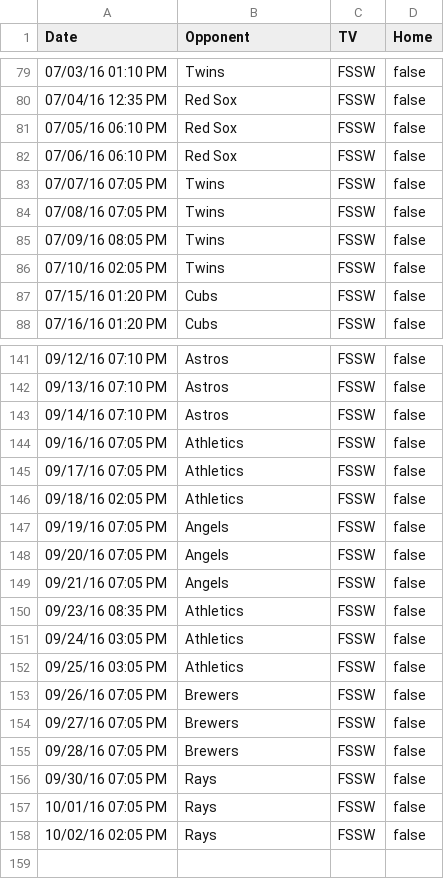
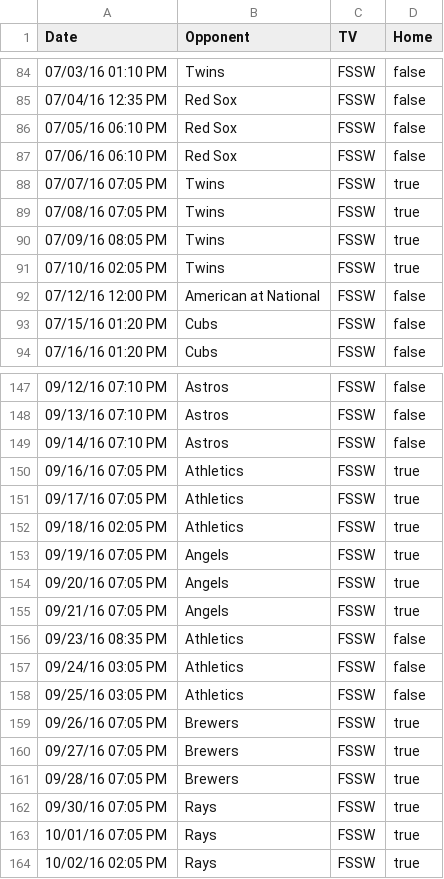
Before and after one commit to brentnycum/rangers-schedule, a CSV file: Rangers_Schedule.csv, drawn as a sheet; only a part is shown, gaps mark what is left out; the diff covers the shown part only.

```diff
--- a/Rangers_Schedule.csv
+++ b/Rangers_Schedule.csv
@@ -82,6 +87,7 @@ Date,Opponent,TV,Home
 07/06/16 06:10 PM,Red Sox,FSSW,false
-07/07/16 07:05 PM,Twins,FSSW,false
-07/08/16 07:05 PM,Twins,FSSW,false
-07/09/16 08:05 PM,Twins,FSSW,false
-07/10/16 02:05 PM,Twins,FSSW,false
+07/07/16 07:05 PM,Twins,FSSW,true
+07/08/16 07:05 PM,Twins,FSSW,true
+07/09/16 08:05 PM,Twins,FSSW,true
+07/10/16 02:05 PM,Twins,FSSW,true
+07/12/16 12:00 PM,American at National,FSSW,false
 07/15/16 01:20 PM,Cubs,FSSW,false
@@ -143,8 +149,8 @@ Date,Opponent,TV,Home
 09/14/16 07:10 PM,Astros,FSSW,false
-09/16/16 07:05 PM,Athletics,FSSW,false
-09/17/16 07:05 PM,Athletics,FSSW,false
-09/18/16 02:05 PM,Athletics,FSSW,false
-09/19/16 07:05 PM,Angels,FSSW,false
-09/20/16 07:05 PM,Angels,FSSW,false
-09/21/16 07:05 PM,Angels,FSSW,false
+09/16/16 07:05 PM,Athletics,FSSW,true
+09/17/16 07:05 PM,Athletics,FSSW,true
+09/18/16 02:05 PM,Athletics,FSSW,true
+09/19/16 07:05 PM,Angels,FSSW,true
+09/20/16 07:05 PM,Angels,FSSW,true
+09/21/16 07:05 PM,Angels,FSSW,true
 09/23/16 08:35 PM,Athletics,FSSW,false
@@ -152,7 +158,7 @@ Date,Opponent,TV,Home
 09/25/16 03:05 PM,Athletics,FSSW,false
-09/26/16 07:05 PM,Brewers,FSSW,false
-09/27/16 07:05 PM,Brewers,FSSW,false
-09/28/16 07:05 PM,Brewers,FSSW,false
-09/30/16 07:05 PM,Rays,FSSW,false
-10/01/16 07:05 PM,Rays,FSSW,false
-10/02/16 02:05 PM,Rays,FSSW,false
+09/26/16 07:05 PM,Brewers,FSSW,true
+09/27/16 07:05 PM,Brewers,FSSW,true
+09/28/16 07:05 PM,Brewers,FSSW,true
+09/30/16 07:05 PM,Rays,FSSW,true
+10/01/16 07:05 PM,Rays,FSSW,true
+10/02/16 02:05 PM,Rays,FSSW,true
```
Also changed, not shown: 5 added rows and 70 edited cells elsewhere in this file, 2 other files.
